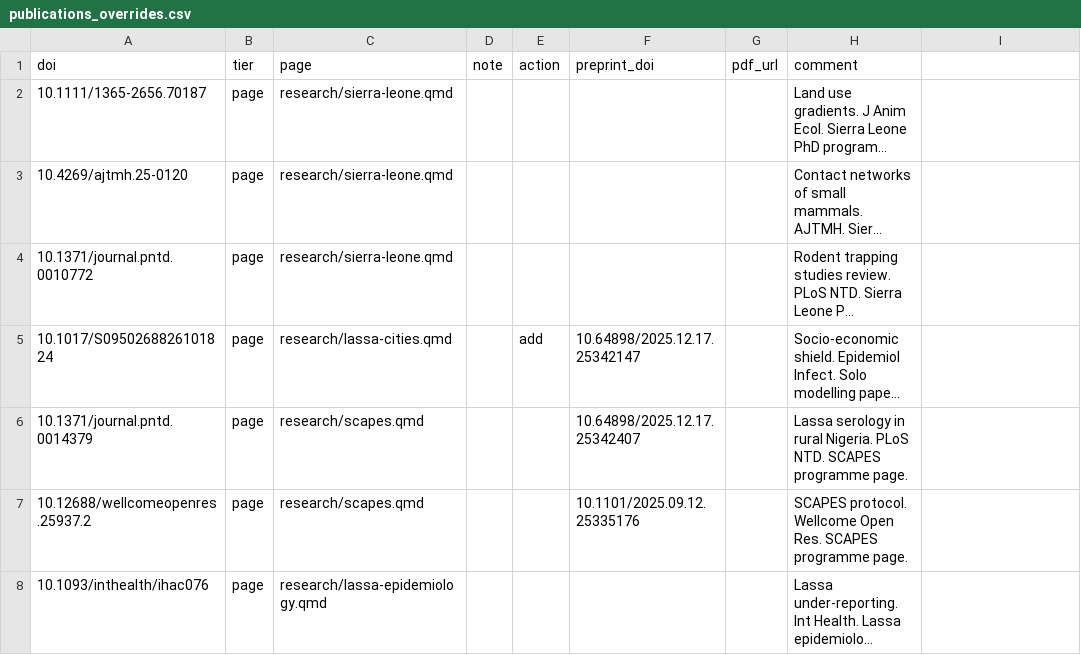
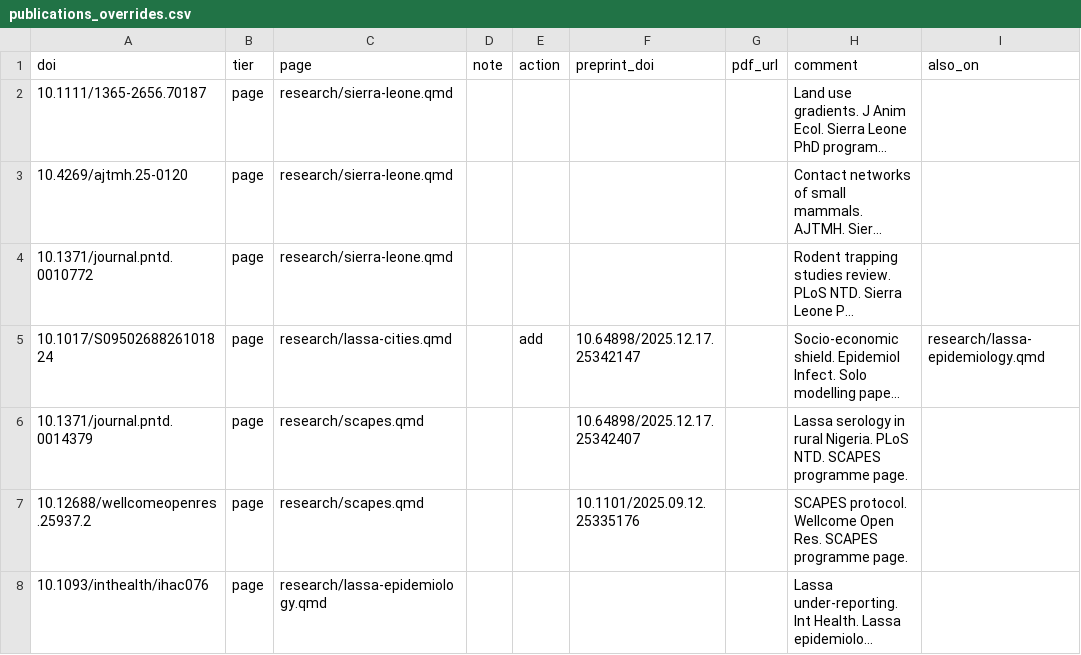
Before and after one commit to DidDrog11/website_quarto, a CSV file: data/publications_overrides.csv, drawn as a sheet; only a part is shown; long unchanged cells end in …; the diff names each change by its address in the sheet, - before the commit and + after, or states it on an @@ line.

Commit message:
Let a paper card appear on more than one programme page
A new also_on column in data/publications_overrides.csv lists extra pages, separated by semicolons. A visiting card links back to its home page from its summary. The socio-economic shield paper now also appears on the Lassa epidemiology page.

```diff
--- a/data/publications_overrides.csv
+++ b/data/publications_overrides.csv
-I1: (empty)
+I1: also_on
-I5 (also_on): (empty)
+I5 (also_on): research/lassa-epidemiology.qmd
```
Also changed, not shown: 2 other files.
